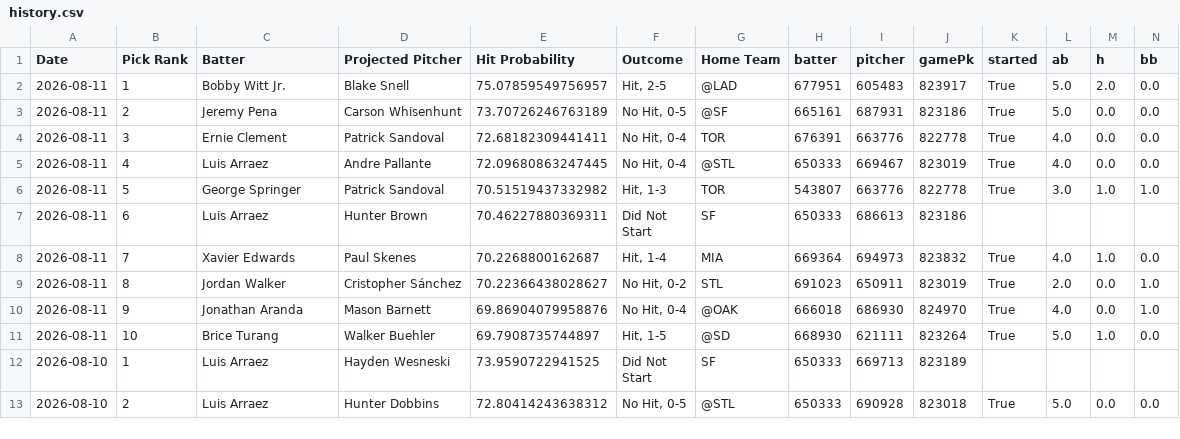
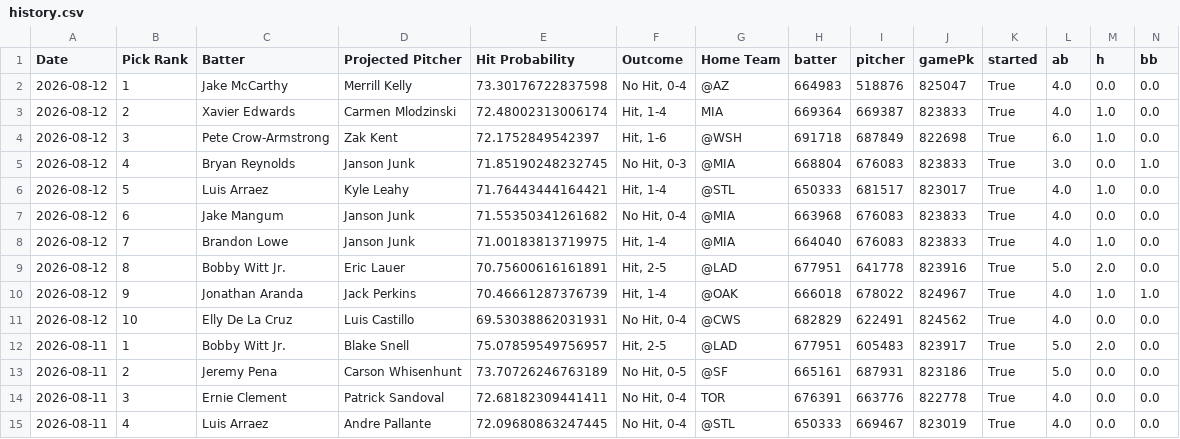
Before and after one commit to TheBreakdownPoint/PickHelper, a CSV file: history.csv, drawn as a sheet; only a part is shown; the shorter side is filled out with more unchanged rows; rows hold the shown columns only; the diff names each change by its address in the sheet, - before the commit and + after, or states it on an @@ line.

Commit message:
Daily history update 2026-08-13 14:00:09

```diff
--- a/history.csv
+++ b/history.csv
+row 2: 2026-08-12 | 1 | Jake McCarthy | Merrill Kelly | 73.30176722837598 | No Hit, 0-4 | @AZ | 664983 | 518876 | 825047 | True | 4.0 | 0.0 | 0.0
+row 3: 2026-08-12 | 2 | Xavier Edwards | Carmen Mlodzinski | 72.48002313006174 | Hit, 1-4 | MIA | 669364 | 669387 | 823833 | True | 4.0 | 1.0 | 0.0
+row 4: 2026-08-12 | 3 | Pete Crow-Armstrong | Zak Kent | 72.1752849542397 | Hit, 1-6 | @WSH | 691718 | 687849 | 822698 | True | 6.0 | 1.0 | 0.0
+row 5: 2026-08-12 | 4 | Bryan Reynolds | Janson Junk | 71.85190248232745 | No Hit, 0-3 | @MIA | 668804 | 676083 | 823833 | True | 3.0 | 0.0 | 1.0
+row 6: 2026-08-12 | 5 | Luis Arraez | Kyle Leahy | 71.76443444164421 | Hit, 1-4 | @STL | 650333 | 681517 | 823017 | True | 4.0 | 1.0 | 0.0
+row 7: 2026-08-12 | 6 | Jake Mangum | Janson Junk | 71.55350341261682 | No Hit, 0-4 | @MIA | 663968 | 676083 | 823833 | True | 4.0 | 0.0 | 0.0
+row 8: 2026-08-12 | 7 | Brandon Lowe | Janson Junk | 71.00183813719975 | Hit, 1-4 | @MIA | 664040 | 676083 | 823833 | True | 4.0 | 1.0 | 0.0
+row 9: 2026-08-12 | 8 | Bobby Witt Jr. | Eric Lauer | 70.75600616161891 | Hit, 2-5 | @LAD | 677951 | 641778 | 823916 | True | 5.0 | 2.0 | 0.0
+row 10: 2026-08-12 | 9 | Jonathan Aranda | Jack Perkins | 70.46661287376739 | Hit, 1-4 | @OAK | 666018 | 678022 | 824967 | True | 4.0 | 1.0 | 1.0
+row 11: 2026-08-12 | 10 | Elly De La Cruz | Luis Castillo | 69.53038862031931 | No Hit, 0-4 | @CWS | 682829 | 622491 | 824562 | True | 4.0 | 0.0 | 0.0
```
